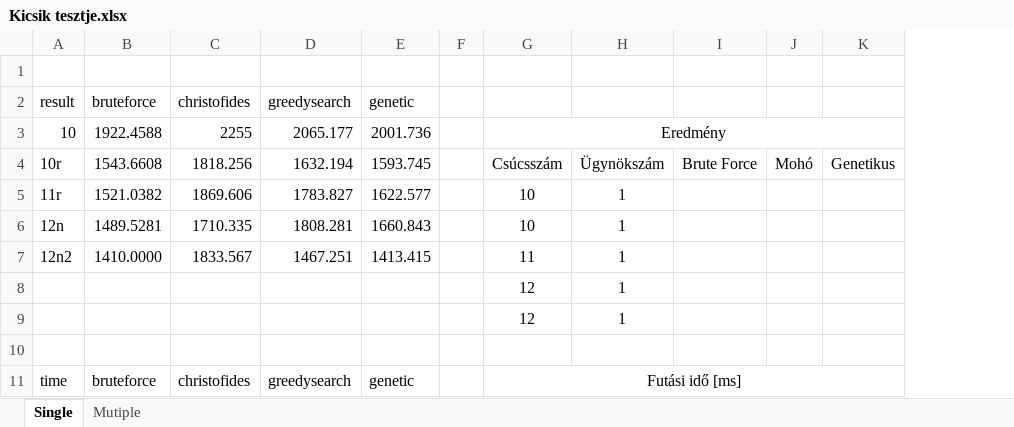
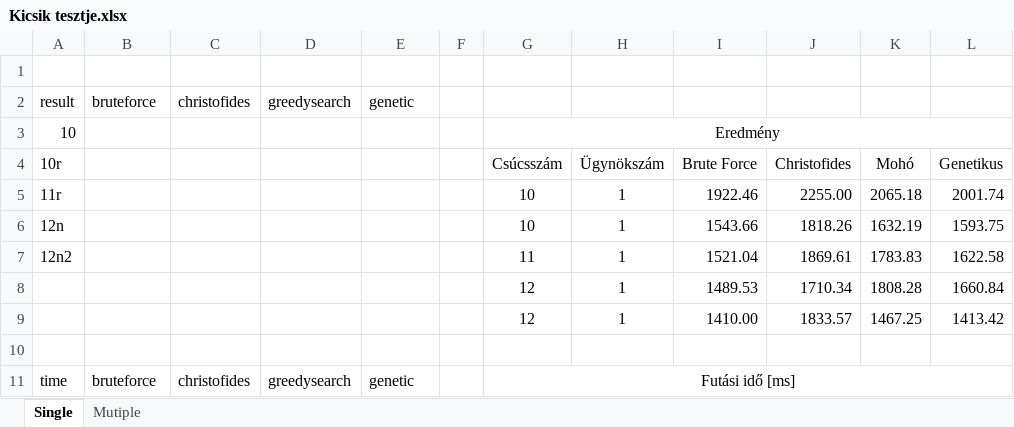
Before and after one commit to retimarcell55/UtazoUgynok, an Excel workbook: Miklos/TravellingSalesmen_consolemode/TravellingSalesmenConsole/TravellingSalesmenConsole/RawData/Outputs/Kicsik tesztje.xlsx, sheet Single, drawn as a sheet; only a part is shown; values as stored, in another font and other column widths than the file's, no borders; removed rows and columns are numbered as before the commit, all else as after; the diff covers the shown part only; the diff names each change by its address in the sheet, - before the commit and + after, or states it on an @@ line.

```diff
--- a/Miklos/TravellingSalesmen_consolemode/TravellingSalesmenConsole/TravellingSalesmenConsole/RawData/Outputs/Kicsik tesztje.xlsx (sheet Single)
+++ b/Miklos/TravellingSalesmen_consolemode/TravellingSalesmenConsole/TravellingSalesmenConsole/RawData/Outputs/Kicsik tesztje.xlsx (sheet Single)
-column J, row 4: Mohó
-column K, row 4: Genetikus
+column J, rows 4-9: Christofides | 2255.00 | 1818.26 | 1869.61 | 1710.34 | 1833.57
+column K, rows 4-9: Mohó | 2065.18 | 1632.19 | 1783.83 | 1808.28 | 1467.25
+column L, rows 4-9: Genetikus | 2001.74 | 1593.75 | 1622.58 | 1660.84 | 1413.42
-B3: 1922.4588
+B3: (empty)
-C3: 2255
+C3: (empty)
-D3: 2065.177
+D3: (empty)
-E3: 2001.736
+E3: (empty)
-B4: 1543.6608
+B4: (empty)
-C4: 1818.256
+C4: (empty)
-D4: 1632.194
+D4: (empty)
-E4: 1593.745
+E4: (empty)
-B5: 1521.0382
+B5: (empty)
-C5: 1869.606
+C5: (empty)
-D5: 1783.827
+D5: (empty)
-E5: 1622.577
+E5: (empty)
-I5: (empty)
+I5: 1922.46
-B6: 1489.5281
+B6: (empty)
-C6: 1710.335
+C6: (empty)
-D6: 1808.281
+D6: (empty)
-E6: 1660.843
+E6: (empty)
-I6: (empty)
+I6: 1543.66
-B7: 1410.0000
+B7: (empty)
-C7: 1833.567
+C7: (empty)
-D7: 1467.251
+D7: (empty)
-E7: 1413.415
+E7: (empty)
-I7: (empty)
+I7: 1521.04
-I8: (empty)
+I8: 1489.53
-I9: (empty)
+I9: 1410.00
```
Also changed, not shown: 25 edited cells elsewhere in this sheet, 9 other files.
